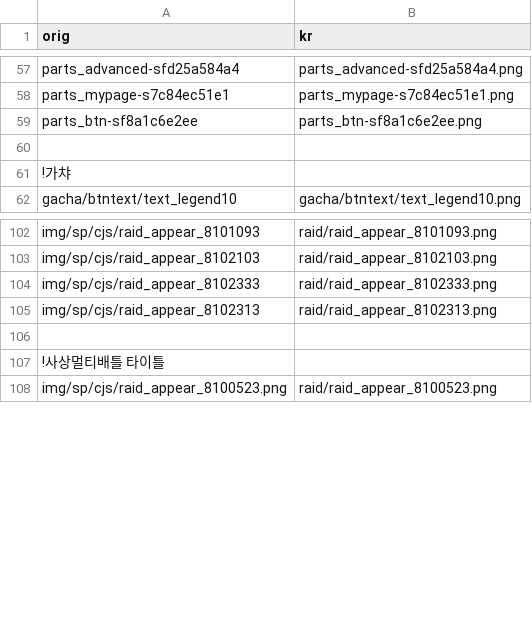
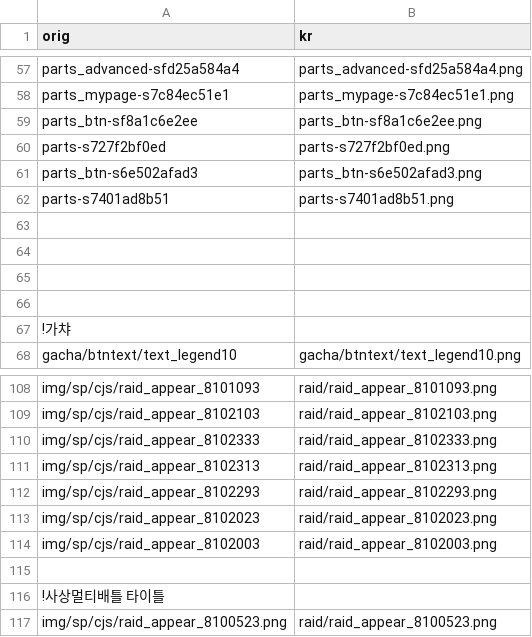
Before and after one commit to gbfkor/gbfkor.github.io, a CSV file: _data/image.csv, drawn as a sheet; only a part is shown, gaps mark what is left out; the diff names each change by its address in the sheet, - before the commit and + after, or states it on an @@ line.

Commit message:
2021-12-18 GMT16:43:15

```diff
--- a/_data/image.csv
+++ b/_data/image.csv
+row 60: parts-s727f2bf0ed | parts-s727f2bf0ed.png
+row 61: parts_btn-s6e502afad3 | parts_btn-s6e502afad3.png
+row 62: parts-s7401ad8b51 | parts-s7401ad8b51.png
+row 63: (empty)
+row 64: (empty)
+row 65: (empty)
+row 112: img/sp/cjs/raid_appear_8102293 | raid/raid_appear_8102293.png
+row 113: img/sp/cjs/raid_appear_8102023 | raid/raid_appear_8102023.png
+row 114: img/sp/cjs/raid_appear_8102003 | raid/raid_appear_8102003.png
```
